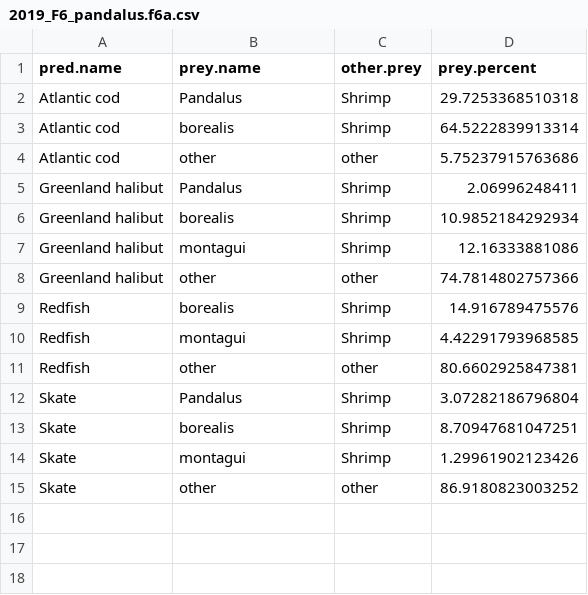
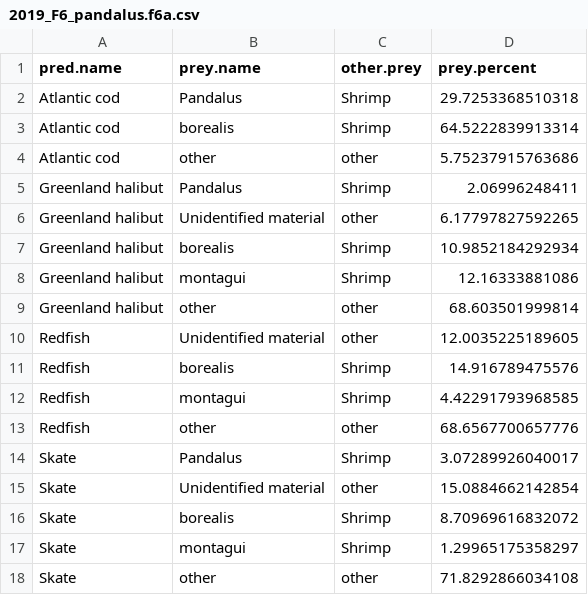
Before and after one commit to kenyon-k/analysis_pandalus_prey, a CSV file: data/processed/2019_F6_pandalus.f6a.csv, drawn as a sheet.

```diff
--- a/data/processed/2019_F6_pandalus.f6a.csv
+++ b/data/processed/2019_F6_pandalus.f6a.csv
@@ -5,11 +5,14 @@
 "Greenland halibut","Pandalus","Shrimp",2.06996248411
+"Greenland halibut","Unidentified material","other",6.17797827592265
 "Greenland halibut","borealis","Shrimp",10.9852184292934
 "Greenland halibut","montagui","Shrimp",12.16333881086
-"Greenland halibut","other","other",74.7814802757366
+"Greenland halibut","other","other",68.603501999814
+"Redfish","Unidentified material","other",12.0035225189605
 "Redfish","borealis","Shrimp",14.916789475576
 "Redfish","montagui","Shrimp",4.42291793968585
-"Redfish","other","other",80.6602925847381
-"Skate","Pandalus","Shrimp",3.07282186796804
-"Skate","borealis","Shrimp",8.70947681047251
-"Skate","montagui","Shrimp",1.29961902123426
-"Skate","other","other",86.9180823003252
+"Redfish","other","other",68.6567700657776
+"Skate","Pandalus","Shrimp",3.07289926040017
+"Skate","Unidentified material","other",15.0884662142854
+"Skate","borealis","Shrimp",8.70969616832072
+"Skate","montagui","Shrimp",1.29965175358297
+"Skate","other","other",71.8292866034108
```
Also changed, not shown: data/processed/2019_F8-11_fish.p.count.csv, data/processed/2019_F8-11_fish.p.weight.csv, 5 other files.
